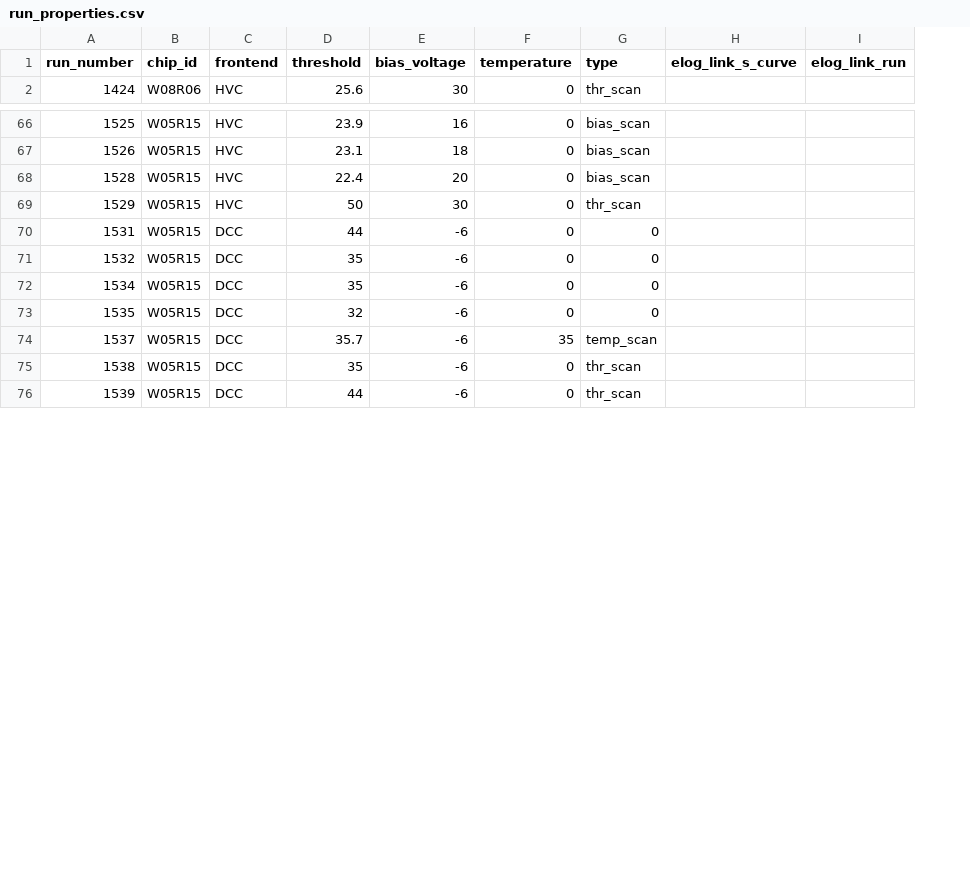
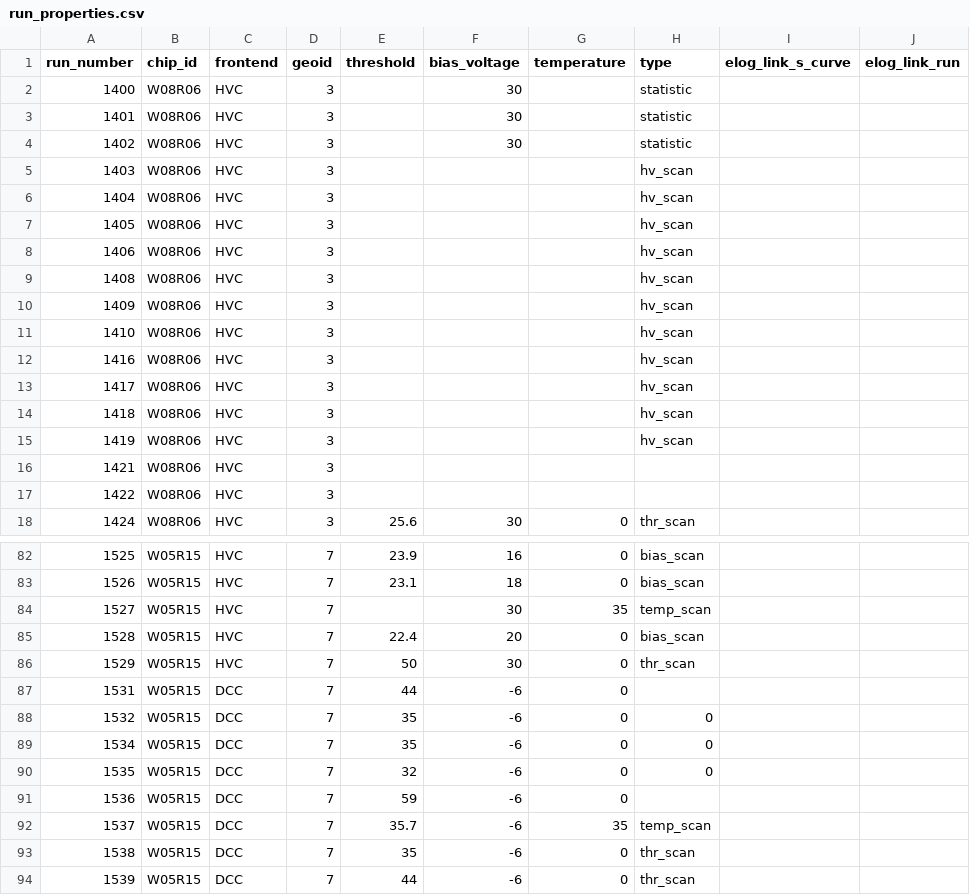
Before and after one commit to ybuch/corry_config_desytb_2024, a CSV file: run_properties.csv, drawn as a sheet; only a part is shown, gaps mark what is left out; addresses are those after the commit; the diff covers the shown part only; the diff names each change by its address in the sheet, - before the commit and + after, or states it on an @@ line.

Commit message:
Added missing runs to run_properties file. Added geoid column to run_properties file

```diff
--- a/run_properties.csv
+++ b/run_properties.csv
+column D (geoid), row 18: 3; rows 82-83: 7 | 7; rows 85-90: all 7; rows 92-94: all 7
+row 2: 1400 | W08R06 | HVC | 3 |  | 30 |  | statistic
+row 3: 1401 | W08R06 | HVC | 3 |  | 30 |  | statistic
+row 4: 1402 | W08R06 | HVC | 3 |  | 30 |  | statistic
+row 5: 1403 | W08R06 | HVC | 3 |  |  |  | hv_scan
+row 6: 1404 | W08R06 | HVC | 3 |  |  |  | hv_scan
+row 7: 1405 | W08R06 | HVC | 3 |  |  |  | hv_scan
+row 8: 1406 | W08R06 | HVC | 3 |  |  |  | hv_scan
+row 9: 1408 | W08R06 | HVC | 3 |  |  |  | hv_scan
+row 10: 1409 | W08R06 | HVC | 3 |  |  |  | hv_scan
+row 11: 1410 | W08R06 | HVC | 3 |  |  |  | hv_scan
+row 12: 1416 | W08R06 | HVC | 3 |  |  |  | hv_scan
+row 13: 1417 | W08R06 | HVC | 3 |  |  |  | hv_scan
+row 14: 1418 | W08R06 | HVC | 3 |  |  |  | hv_scan
+row 15: 1419 | W08R06 | HVC | 3 |  |  |  | hv_scan
+row 16: 1421 | W08R06 | HVC | 3
+row 17: 1422 | W08R06 | HVC | 3
+row 84: 1527 | W05R15 | HVC | 7 |  | 30 | 35 | temp_scan
-H87 (type): 0
+H87 (type): (empty)
+row 91: 1536 | W05R15 | DCC | 7 | 59 | -6 | 0
```
Also changed, not shown: 6 added rows, 6 removed rows and 14 edited cells elsewhere in this file.
